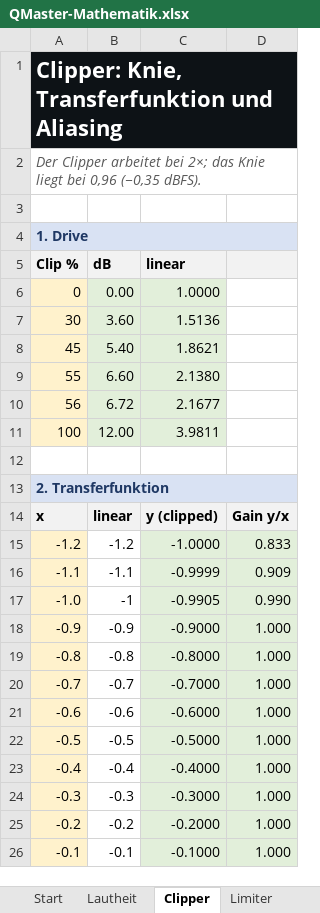
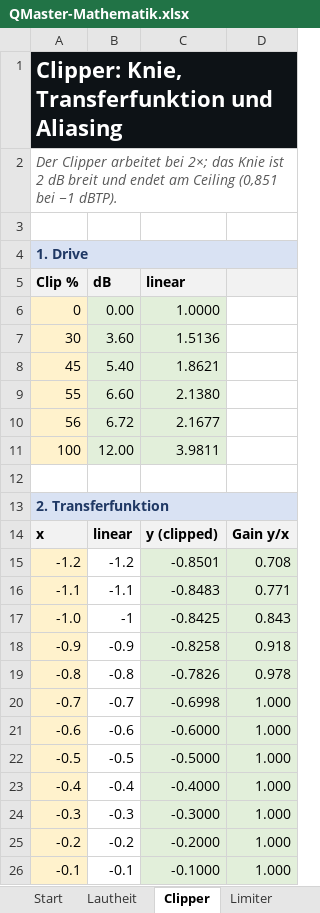
Before and after one commit to coolvegan/qmaster, an Excel workbook: docs/QMaster-Mathematik.xlsx, sheet Clipper, drawn as a sheet; only a part is shown; values as stored, in another font and other column widths than the file's, no borders; charts and pictures not drawn; the diff covers the shown part only; the diff names each change by its address in the sheet, - before the commit and + after, or states it on an @@ line.

Commit message:
Fix the clipper: real soft knee and level-sane presets
- replace the 0.35 dB hard knee with a 2 dB soft knee tied to Ceiling
- Bus mode gets its own -1.0 dBFS ceiling (it has no limiter)
- recalibrate the presets to Trim 0: CD Loud 40 %, CD Dynamic 30 %,
  Streaming Safe 20 %, Bus Drums 30 %, Bus 808 35 %
- measured on a -1 dBFS kick at the same -8.4 LUFS: harmonics 120-500 Hz
  fall from -17.7 to -75.4 dB, 0.5-2 kHz from -41.0 to -106.7 dB and
  2-8 kHz from -63.9 to -131.8 dB; 55 Hz THD from -10.7 to -35.5 dB
- document the diagnosis, update the maths workbook transfer function

```diff
--- a/docs/QMaster-Mathematik.xlsx (sheet Clipper)
+++ b/docs/QMaster-Mathematik.xlsx (sheet Clipper)
-A2 (Clip %): …das Knie liegt bei 0,96 (−0,35 dBFS).
+A2 (Clip %): …das Knie ist 2 dB breit und endet am Ceiling (0,851 bei −1 dBTP).
-C15 (linear): -1.0000
+C15 (linear): -0.8501
-D15: 0.833
+D15: 0.708
-C16 (linear): -0.9999
+C16 (linear): -0.8483
-D16: 0.909
+D16: 0.771
-C17 (linear): -0.9905
+C17 (linear): -0.8425
-D17: 0.990
+D17: 0.843
-C18 (linear): -0.9000
+C18 (linear): -0.8258
-D18: 1.000
+D18: 0.918
-C19 (linear): -0.8000
+C19 (linear): -0.7826
-D19: 1.000
+D19: 0.978
-C20 (linear): -0.7000
+C20 (linear): -0.6998
```
Also changed, not shown: 23 edited cells elsewhere in this sheet, sheet Messungen, formulas that keep their value, charts or pictures, 10 other files.
